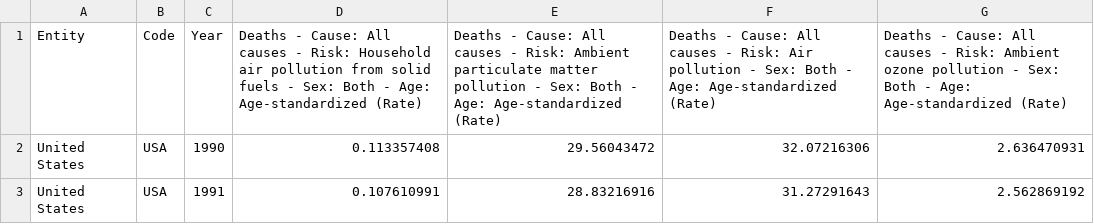
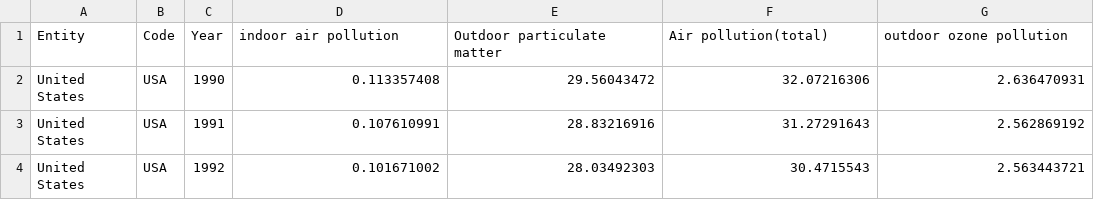
Before and after one commit to Minzheng4013/Final-Project-Data, a CSV file: Improvement death.csv, drawn as a sheet; only a part is shown; the shorter side is filled out with more unchanged rows.

Commit message:
Add files via upload

```diff
--- a/Improvement death.csv
+++ b/Improvement death.csv
@@ -1,2 +1,2 @@
-Entity,Code,Year,Deaths - Cause: All causes - Risk: Household air pollution from solid fuels - Sex: Both - Age: Age-standardized (Rate),Deaths - Cause: All causes - Risk: Ambient particulate matter pollution - Sex: Both - Age: Age-standardized (Rate),Deaths - Cause: All causes - Risk: Air pollution - Sex: Both - Age: Age-standardized (Rate),Deaths - Cause: All causes - Risk: Ambient ozone pollution - Sex: Both - Age: Age-standardized (Rate)
+Entity,Code,Year,indoor air pollution,Outdoor particulate matter,Air pollution(total),outdoor ozone pollution
 United States,USA,1990,0.113357408,29.56043472,32.07216306,2.636470931
```
